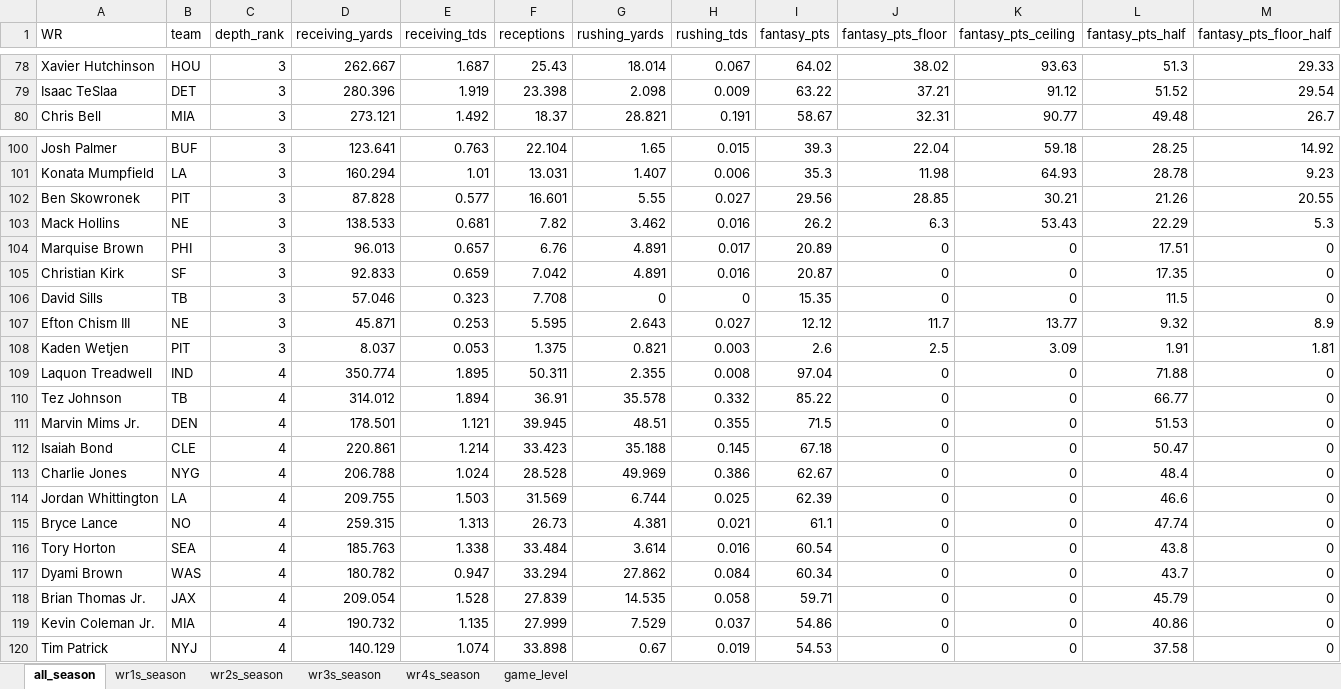
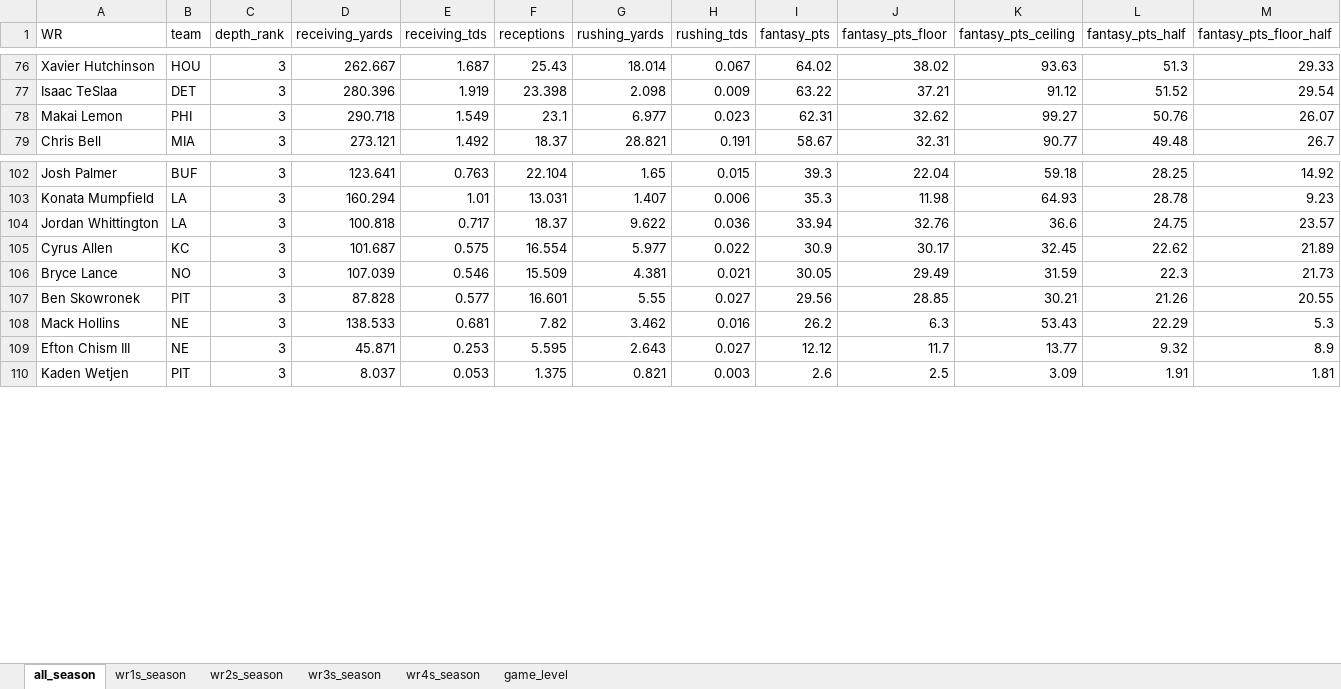
Before and after one commit to egomaniacsfantasy/lineup-lab, an Excel workbook: projections/wr_2026_combined.xlsx, sheet all_season, drawn as a sheet; only a part is shown, gaps mark what is left out; values as stored, in another font and other column widths than the file's, no borders; removed rows and columns are numbered as before the commit, all else as after; rows hold the shown columns only; the diff covers the shown part only; the diff names each change by its address in the sheet, - before the commit and + after, or states it on an @@ line.

Commit message:
Update projections: wr_2026_combined.xlsx

```diff
--- a/projections/wr_2026_combined.xlsx (sheet all_season)
+++ b/projections/wr_2026_combined.xlsx (sheet all_season)
+row 78: Makai Lemon | PHI | 3 | 290.718 | 1.549 | 23.1 | 6.977 | 0.023 | 62.31 | 32.62 | 99.27 | 50.76 | 26.07
+row 104: Jordan Whittington | LA | 3 | 100.818 | 0.717 | 18.37 | 9.622 | 0.036 | 33.94 | 32.76 | 36.6 | 24.75 | 23.57
+row 105: Cyrus Allen | KC | 3 | 101.687 | 0.575 | 16.554 | 5.977 | 0.022 | 30.9 | 30.17 | 32.45 | 22.62 | 21.89
+row 106: Bryce Lance | NO | 3 | 107.039 | 0.546 | 15.509 | 4.381 | 0.021 | 30.05 | 29.49 | 31.59 | 22.3 | 21.73
-row 104: Marquise Brown | PHI | 3 | 96.013 | 0.657 | 6.76 | 4.891 | 0.017 | 20.89 | 0 | 0 | 17.51 | 0
-row 105: Christian Kirk | SF | 3 | 92.833 | 0.659 | 7.042 | 4.891 | 0.016 | 20.87 | 0 | 0 | 17.35 | 0
-row 106: David Sills | TB | 3 | 57.046 | 0.323 | 7.708 | 0 | 0 | 15.35 | 0 | 0 | 11.5 | 0
-row 109: Laquon Treadwell | IND | 4 | 350.774 | 1.895 | 50.311 | 2.355 | 0.008 | 97.04 | 0 | 0 | 71.88 | 0
-row 110: Tez Johnson | TB | 4 | 314.012 | 1.894 | 36.91 | 35.578 | 0.332 | 85.22 | 0 | 0 | 66.77 | 0
-row 111: Marvin Mims Jr. | DEN | 4 | 178.501 | 1.121 | 39.945 | 48.51 | 0.355 | 71.5 | 0 | 0 | 51.53 | 0
-row 112: Isaiah Bond | CLE | 4 | 220.861 | 1.214 | 33.423 | 35.188 | 0.145 | 67.18 | 0 | 0 | 50.47 | 0
-row 113: Charlie Jones | NYG | 4 | 206.788 | 1.024 | 28.528 | 49.969 | 0.386 | 62.67 | 0 | 0 | 48.4 | 0
-row 114: Jordan Whittington | LA | 4 | 209.755 | 1.503 | 31.569 | 6.744 | 0.025 | 62.39 | 0 | 0 | 46.6 | 0
-row 115: Bryce Lance | NO | 4 | 259.315 | 1.313 | 26.73 | 4.381 | 0.021 | 61.1 | 0 | 0 | 47.74 | 0
-row 116: Tory Horton | SEA | 4 | 185.763 | 1.338 | 33.484 | 3.614 | 0.016 | 60.54 | 0 | 0 | 43.8 | 0
-row 117: Dyami Brown | WAS | 4 | 180.782 | 0.947 | 33.294 | 27.862 | 0.084 | 60.34 | 0 | 0 | 43.7 | 0
-row 118: Brian Thomas Jr. | JAX | 4 | 209.054 | 1.528 | 27.839 | 14.535 | 0.058 | 59.71 | 0 | 0 | 45.79 | 0
-row 119: Kevin Coleman Jr. | MIA | 4 | 190.732 | 1.135 | 27.999 | 7.529 | 0.037 | 54.86 | 0 | 0 | 40.86 | 0
-row 120: Tim Patrick | NYJ | 4 | 140.129 | 1.074 | 33.898 | 0.67 | 0.019 | 54.53 | 0 | 0 | 37.58 | 0
```
Also changed, not shown: 30 added rows, 19 removed rows and 17 edited cells elsewhere in this sheet, sheet wr4s_season, sheet wr3s_season, sheet wr1s_season, sheet wr2s_season.
